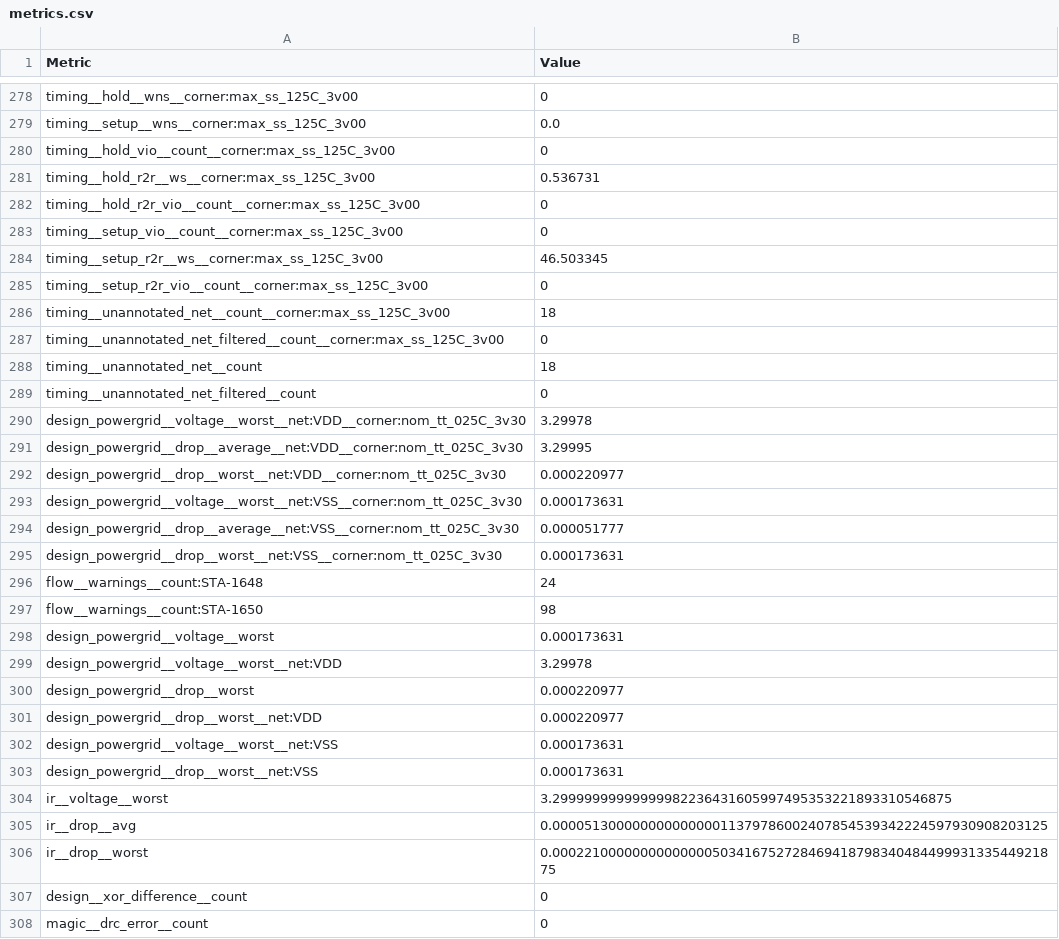
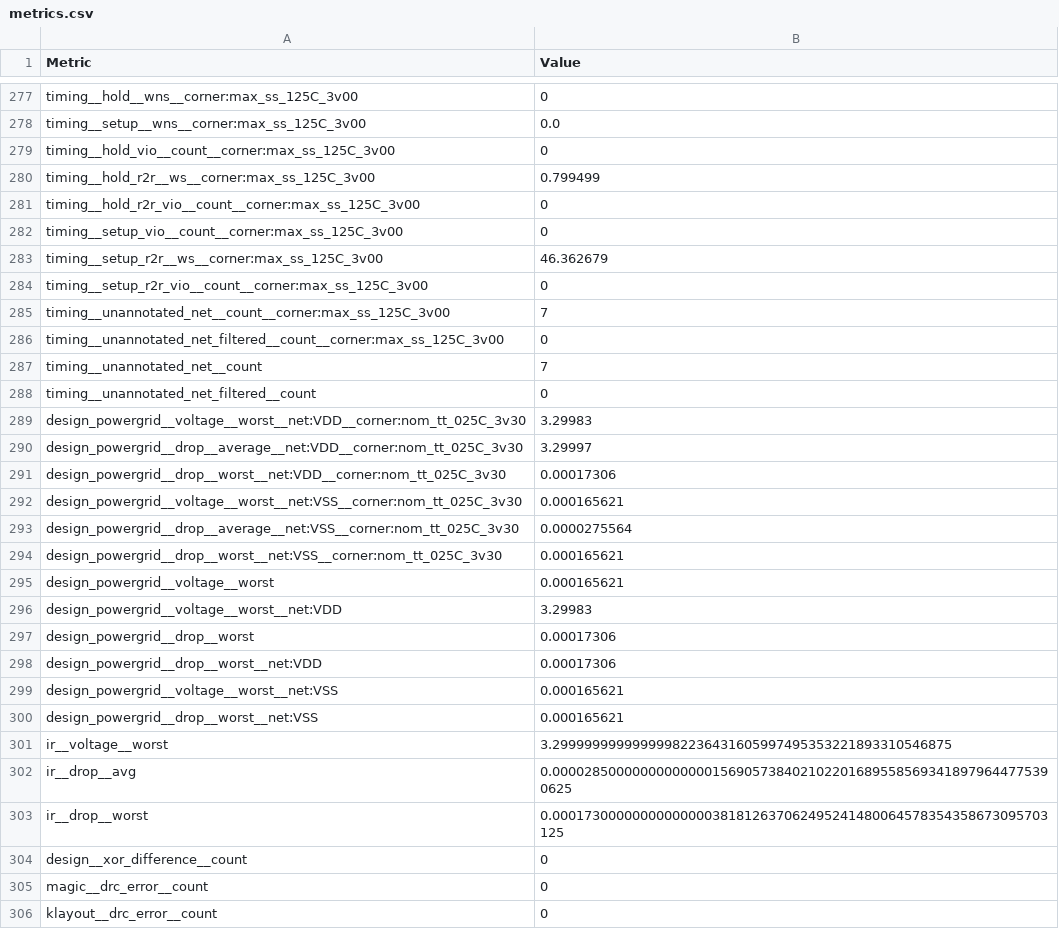
Before and after one commit to sykeisuke/asic_rd, a CSV file: digital/asic_digital_top/physical/final_views/metrics.csv, drawn as a sheet; only a part is shown, gaps mark what is left out; the shorter side is filled out with more unchanged rows; the diff covers the shown part only.

```diff
--- a/digital/asic_digital_top/physical/final_views/metrics.csv
+++ b/digital/asic_digital_top/physical/final_views/metrics.csv
@@ -280,28 +279,26 @@ timing__setup__wns__corner:max_ss_125C_3v00,0.0
 timing__hold_vio__count__corner:max_ss_125C_3v00,0
-timing__hold_r2r__ws__corner:max_ss_125C_3v00,0.536731
+timing__hold_r2r__ws__corner:max_ss_125C_3v00,0.799499
 timing__hold_r2r_vio__count__corner:max_ss_125C_3v00,0
 timing__setup_vio__count__corner:max_ss_125C_3v00,0
-timing__setup_r2r__ws__corner:max_ss_125C_3v00,46.503345
+timing__setup_r2r__ws__corner:max_ss_125C_3v00,46.362679
 timing__setup_r2r_vio__count__corner:max_ss_125C_3v00,0
-timing__unannotated_net__count__corner:max_ss_125C_3v00,18
+timing__unannotated_net__count__corner:max_ss_125C_3v00,7
 timing__unannotated_net_filtered__count__corner:max_ss_125C_3v00,0
-timing__unannotated_net__count,18
+timing__unannotated_net__count,7
 timing__unannotated_net_filtered__count,0
-design_powergrid__voltage__worst__net:VDD__corner:nom_tt_025C_3v30,3.29978
-design_powergrid__drop__average__net:VDD__corner:nom_tt_025C_3v30,3.29995
-design_powergrid__drop__worst__net:VDD__corner:nom_tt_025C_3v30,0.000220977
-design_powergrid__voltage__worst__net:VSS__corner:nom_tt_025C_3v30,0.000173631
-design_powergrid__drop__average__net:VSS__corner:nom_tt_025C_3v30,0.000051777
-design_powergrid__drop__worst__net:VSS__corner:nom_tt_025C_3v30,0.000173631
-flow__warnings__count:STA-1648,24
-flow__warnings__count:STA-1650,98
-design_powergrid__voltage__worst,0.000173631
-design_powergrid__voltage__worst__net:VDD,3.29978
-design_powergrid__drop__worst,0.000220977
-design_powergrid__drop__worst__net:VDD,0.000220977
-design_powergrid__voltage__worst__net:VSS,0.000173631
-design_powergrid__drop__worst__net:VSS,0.000173631
+design_powergrid__voltage__worst__net:VDD__corner:nom_tt_025C_3v30,3.29983
+design_powergrid__drop__average__net:VDD__corner:nom_tt_025C_3v30,3.29997
+design_powergrid__drop__worst__net:VDD__corner:nom_tt_025C_3v30,0.00017306
+design_powergrid__voltage__worst__net:VSS__corner:nom_tt_025C_3v30,0.000165621
+design_powergrid__drop__average__net:VSS__corner:nom_tt_025C_3v30,0.0000275564
+design_powergrid__drop__worst__net:VSS__corner:nom_tt_025C_3v30,0.000165621
+design_powergrid__voltage__worst,0.000165621
+design_powergrid__voltage__worst__net:VDD,3.29983
+design_powergrid__drop__worst,0.00017306
+design_powergrid__drop__worst__net:VDD,0.00017306
+design_powergrid__voltage__worst__net:VSS,0.000165621
+design_powergrid__drop__worst__net:VSS,0.000165621
 ir__voltage__worst,3.29999999999999982236431605997495353221893310546875
-ir__drop__avg,0.00005130000000000000011379786002407854539342224597930908203125
-ir__drop__worst,0.0002210000000000000050341675272846941879834048449993133544921875
+ir__drop__avg,0.000028500000000000001569057384021022016895585693418979644775390625
+ir__drop__worst,0.00017300000000000000381812637062495241480064578354358673095703125
 design__xor_difference__count,0
```
Also changed, not shown: 1 removed row and 119 edited cells elsewhere in this file, 26 other files.
